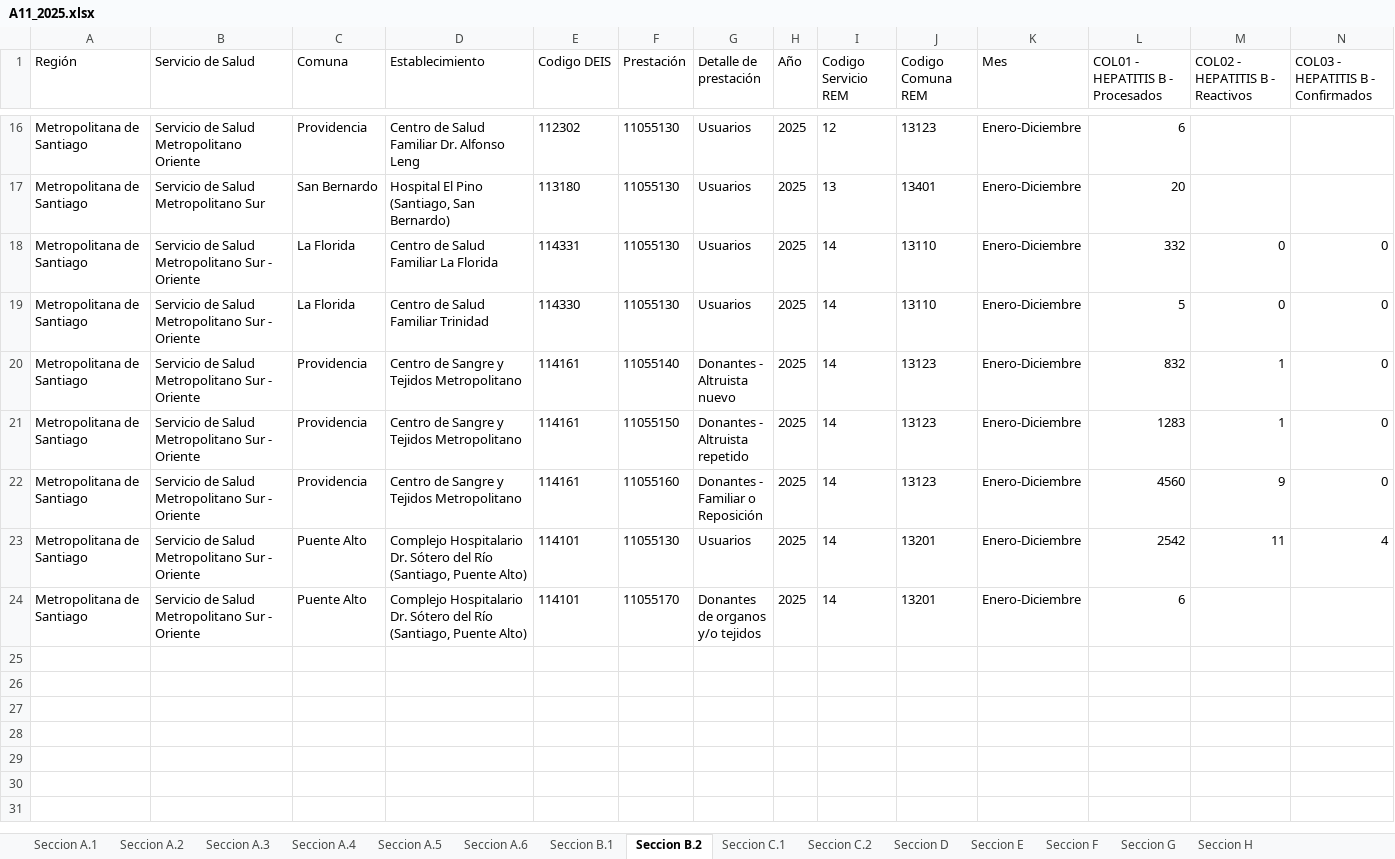
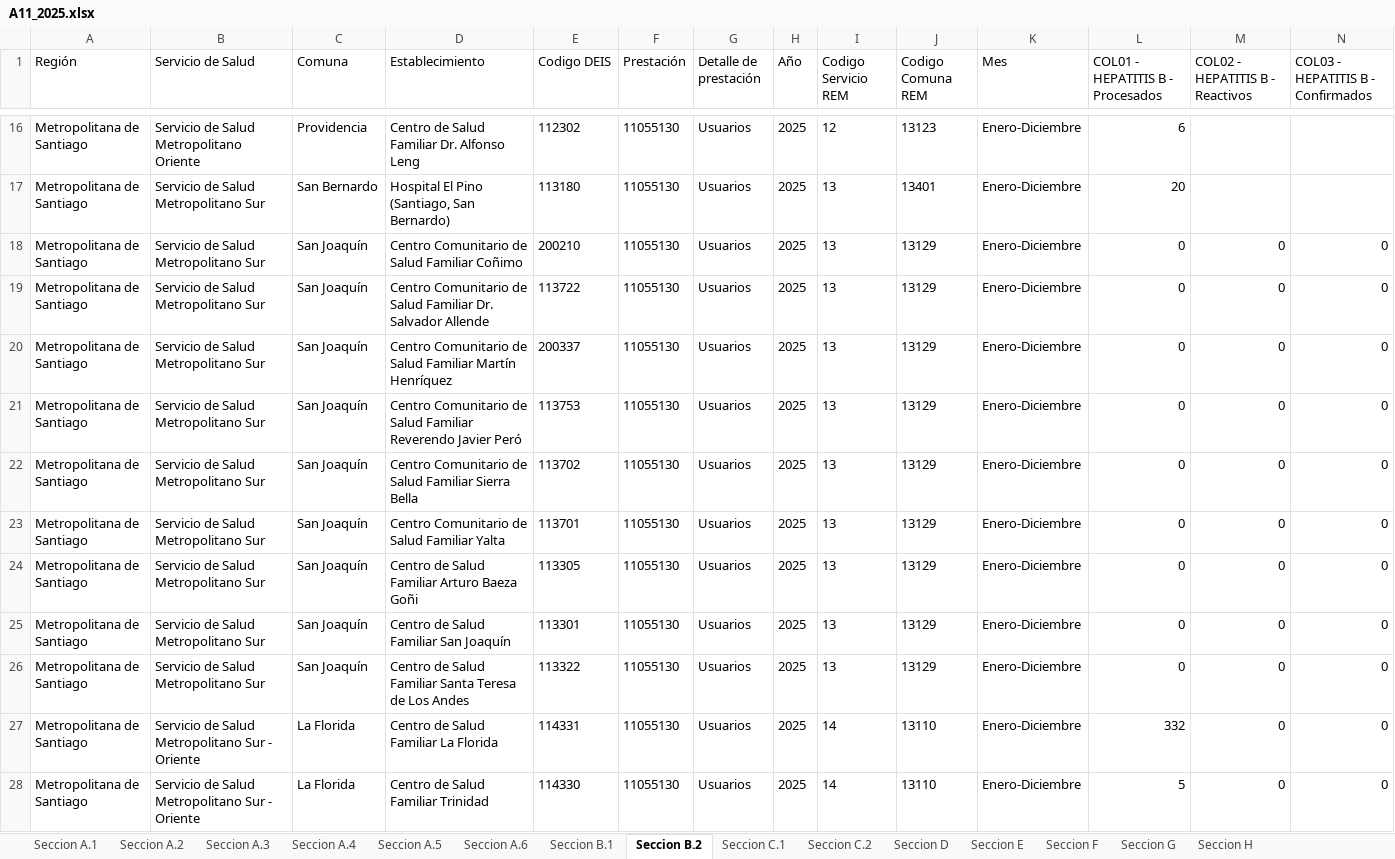
Before and after one commit to santiagofh/REM-VIH, an Excel workbook: 2025/salida/A11_2025.xlsx, sheet Seccion B.2, drawn as a sheet; only a part is shown, gaps mark what is left out; the shorter side is filled out with more unchanged rows; values as stored, in another font and other column widths than the file's, no borders; rows hold the shown columns only; the diff names each change by its address in the sheet, - before the commit and + after, or states it on an @@ line.

```diff
--- a/2025/salida/A11_2025.xlsx (sheet Seccion B.2)
+++ b/2025/salida/A11_2025.xlsx (sheet Seccion B.2)
+row 18: Metropolitana de Santiago | Servicio de Salud Metropolitano Sur | San Joaquín | Centro Comunitario de Salud Familiar Coñimo | 200210 | 11055130 | Usuarios | 2025 | 13 | 13129 | Enero-Diciembre | 0 | 0 | 0
+row 19: Metropolitana de Santiago | Servicio de Salud Metropolitano Sur | San Joaquín | Centro Comunitario de Salud Familiar Dr. Salvador Allende | 113722 | 11055130 | Usuarios | 2025 | 13 | 13129 | Enero-Diciembre | 0 | 0 | 0
+row 20: Metropolitana de Santiago | Servicio de Salud Metropolitano Sur | San Joaquín | Centro Comunitario de Salud Familiar Martín Henríquez | 200337 | 11055130 | Usuarios | 2025 | 13 | 13129 | Enero-Diciembre | 0 | 0 | 0
+row 21: Metropolitana de Santiago | Servicio de Salud Metropolitano Sur | San Joaquín | Centro Comunitario de Salud Familiar Reverendo Javier Peró | 113753 | 11055130 | Usuarios | 2025 | 13 | 13129 | Enero-Diciembre | 0 | 0 | 0
+row 22: Metropolitana de Santiago | Servicio de Salud Metropolitano Sur | San Joaquín | Centro Comunitario de Salud Familiar Sierra Bella | 113702 | 11055130 | Usuarios | 2025 | 13 | 13129 | Enero-Diciembre | 0 | 0 | 0
+row 23: Metropolitana de Santiago | Servicio de Salud Metropolitano Sur | San Joaquín | Centro Comunitario de Salud Familiar Yalta | 113701 | 11055130 | Usuarios | 2025 | 13 | 13129 | Enero-Diciembre | 0 | 0 | 0
+row 24: Metropolitana de Santiago | Servicio de Salud Metropolitano Sur | San Joaquín | Centro de Salud Familiar Arturo Baeza Goñi | 113305 | 11055130 | Usuarios | 2025 | 13 | 13129 | Enero-Diciembre | 0 | 0 | 0
+row 25: Metropolitana de Santiago | Servicio de Salud Metropolitano Sur | San Joaquín | Centro de Salud Familiar San Joaquín | 113301 | 11055130 | Usuarios | 2025 | 13 | 13129 | Enero-Diciembre | 0 | 0 | 0
+row 26: Metropolitana de Santiago | Servicio de Salud Metropolitano Sur | San Joaquín | Centro de Salud Familiar Santa Teresa de Los Andes | 113322 | 11055130 | Usuarios | 2025 | 13 | 13129 | Enero-Diciembre | 0 | 0 | 0
```
Also changed, not shown: sheet Seccion F, sheet Seccion A.2, sheet Seccion C.2, sheet Seccion A.3, sheet Seccion C.1, sheet Seccion A.1, 4 more sheets, 2025/salida/P11_2025.xlsx, 2025/salida_comparativo_p11/P11_2025_comparativo_mes06_vs_mes12.xlsx, 11 other files.
